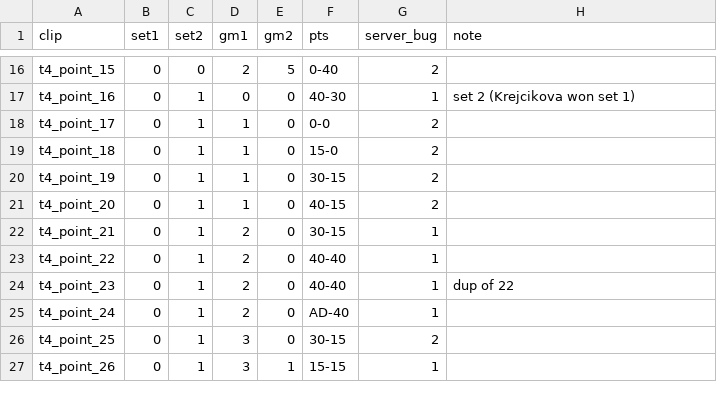
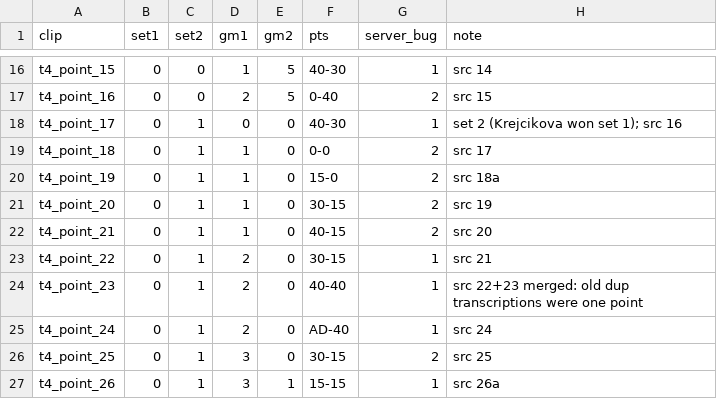
Before and after one commit to TrevorMcCormick/court-vision, a CSV file: data/mcp/t4_clip_alignment.csv, drawn as a sheet; only a part is shown, gaps mark what is left out; the diff covers the shown part only; the diff names each change by its address in the sheet, - before the commit and + after, or states it on an @@ line.

```diff
--- a/data/mcp/t4_clip_alignment.csv
+++ b/data/mcp/t4_clip_alignment.csv
-D16 (gm1): 2
+D16 (gm1): 1
-F16 (pts): 0-40
+F16 (pts): 40-30
-G16 (server_bug): 2
+G16 (server_bug): 1
-H16 (note): (empty)
+H16 (note): src 14
-C17 (set2): 1
+C17 (set2): 0
-D17 (gm1): 0
+D17 (gm1): 2
-E17 (gm2): 0
+E17 (gm2): 5
-F17 (pts): 40-30
+F17 (pts): 0-40
-G17 (server_bug): 1
+G17 (server_bug): 2
-H17 (note): set 2 (Krejcikova won set 1)
+H17 (note): src 15
-D18 (gm1): 1
+D18 (gm1): 0
-F18 (pts): 0-0
+F18 (pts): 40-30
-G18 (server_bug): 2
+G18 (server_bug): 1
-H18 (note): (empty)
+H18 (note): set 2 (Krejcikova won set 1); src 16
-F19 (pts): 15-0
+F19 (pts): 0-0
-H19 (note): (empty)
+H19 (note): src 17
-F20 (pts): 30-15
+F20 (pts): 15-0
-H20 (note): (empty)
+H20 (note): src 18a
-F21 (pts): 40-15
+F21 (pts): 30-15
-H21 (note): (empty)
+H21 (note): src 19
-D22 (gm1): 2
+D22 (gm1): 1
-F22 (pts): 30-15
+F22 (pts): 40-15
-G22 (server_bug): 1
+G22 (server_bug): 2
-H22 (note): (empty)
+H22 (note): src 20
-F23 (pts): 40-40
+F23 (pts): 30-15
-H23 (note): (empty)
+H23 (note): src 21
-H24 (note): dup of 22
+H24 (note): src 22+23 merged: old dup transcriptions were one point
-H25 (note): (empty)
+H25 (note): src 24
-H26 (note): (empty)
+H26 (note): src 25
-H27 (note): (empty)
+H27 (note): src 26a
```
Also changed, not shown: 1 added row and 100 edited cells elsewhere in this file, data/mcp/t3_clip_alignment.csv, data/mcp/t3_mcp_map.csv, 7 other files.
